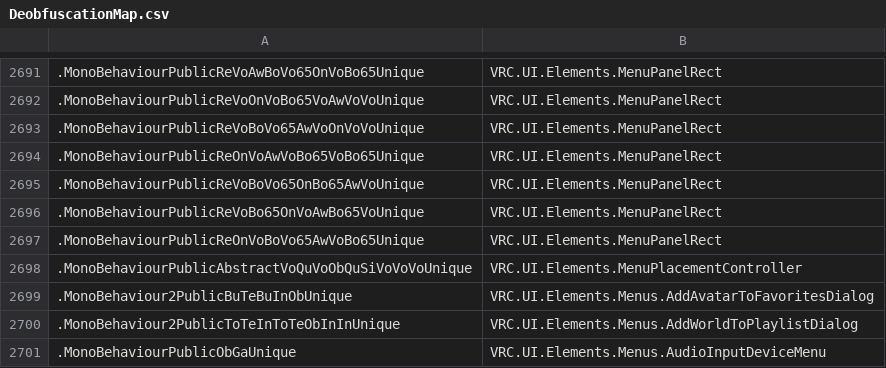
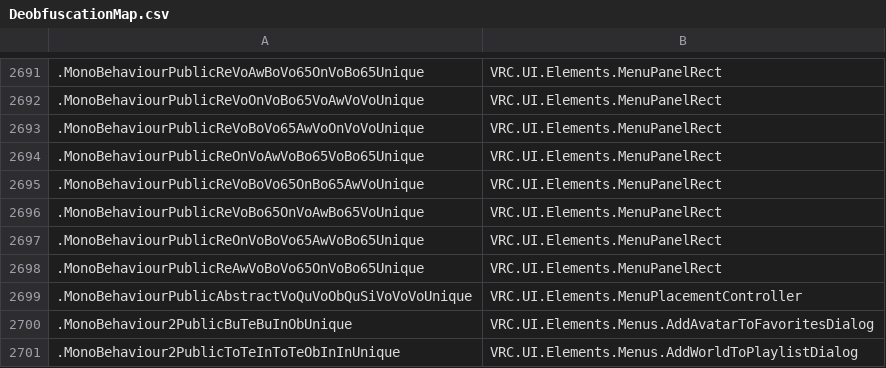
Before and after one commit to furrychiefkeef/VRChat-Deob, a CSV file: DeobfuscationMap.csv, drawn as a sheet; only a part is shown, gaps mark what is left out; the shorter side is filled out with more unchanged rows; the diff names each change by its address in the sheet, - before the commit and + after, or states it on an @@ line.

```diff
--- a/DeobfuscationMap.csv
+++ b/DeobfuscationMap.csv
+row 2698: .MonoBehaviourPublicReAwVoBoVo65OnVoBo65Unique | VRC.UI.Elements.MenuPanelRect
```
Also changed, not shown: 1 other file.
